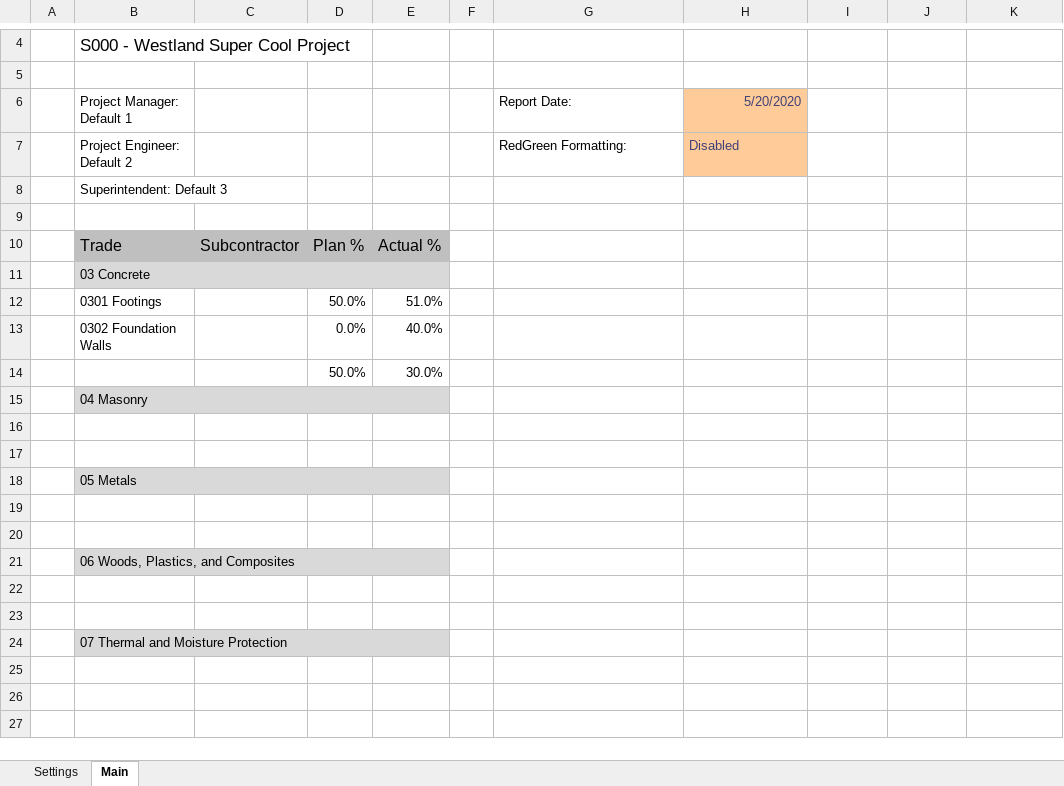
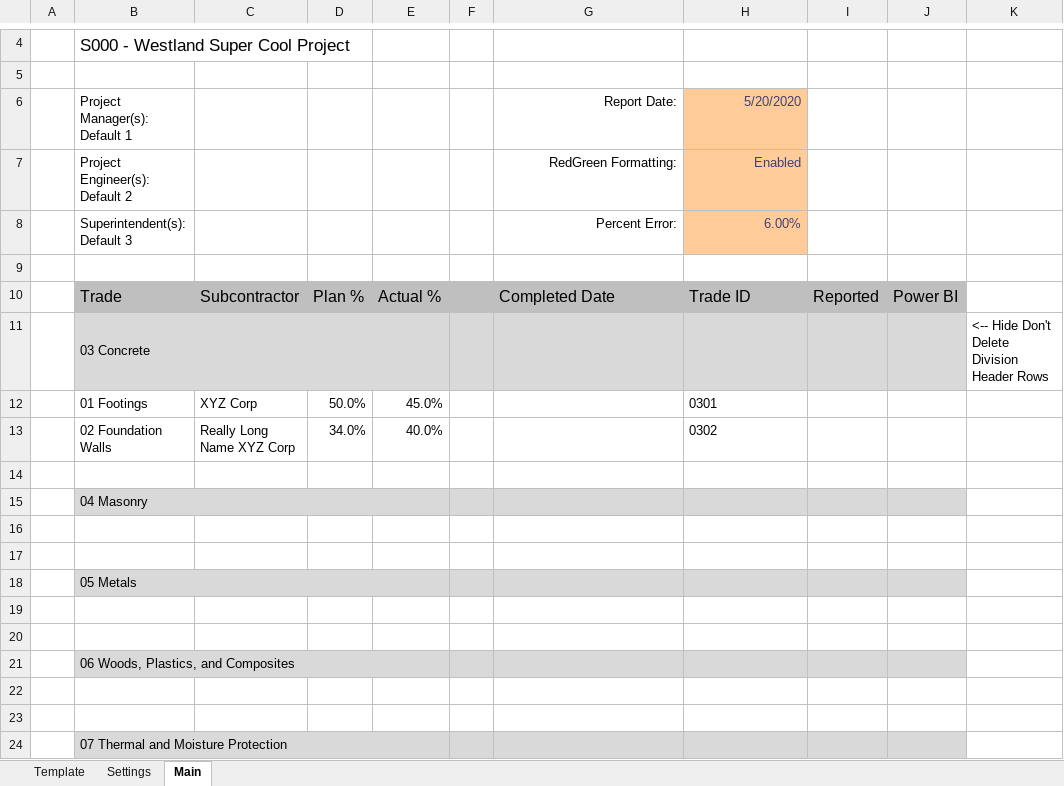
Before and after one commit to CamronWalker/UIP, an Excel workbook: UIP Template.xlsm, sheet Main, drawn as a sheet; only a part is shown, gaps mark what is left out; values as stored, in another font and other column widths than the file's, no borders; charts and pictures and conditional formats not drawn; removed rows and columns are numbered as before the commit, all else as after; the diff names each change by its address in the sheet, - before the commit and + after, or states it on an @@ line.

Commit message:
Formating Trade Template

```diff
--- a/UIP Template.xlsm (sheet Main)
+++ b/UIP Template.xlsm (sheet Main)
+sheet tab: Template
-B6: Project Manager: Default 1
+B6: Project Manager(s): Default 1
-G6 alignment: left
+G6 alignment: right
-B7: Project Engineer: Default 2
+B7: Project Engineer(s): Default 2
-G7:H7 alignment: left
+G7:H7 alignment: right
-H7: Disabled
+H7: Enabled
-row 8:  | Superintendent: Default 3
+row 8:  | Superintendent(s): Default 3 |  |  |  |  | Percent Error: | 6.00%
-F10:J10 fill: none
+F10:J10 fill: #BFBFBF
-G10: (empty)
+G10: Completed Date
-H10: (empty)
+H10: Trade ID
-I10: (empty)
+I10: Reported
-J10: (empty)
+J10: Power BI
-F11:J11 fill: none
+F11:J11 fill: #D9D9D9
-K11: (empty)
+K11: <-- Hide Don't Delete Division Header Rows
-row 12:  | 0301 Footings |  | 50.0% | 51.0%
-row 13:  | 0302 Foundation Walls |  | 0.0% | 40.0%
+row 12:  | 01 Footings | XYZ Corp | 50.0% | 45.0% |  |  | 0301
+row 13:  | 02 Foundation Walls | Really Long Name XYZ Corp | 34.0% | 40.0% |  |  | 0302
-row 14:  |  |  | 50.0% | 30.0%
+row 14: (empty)
-F15:J15 fill: none
+F15:J15 fill: #D9D9D9
-F18:J18 fill: none
+F18:J18 fill: #D9D9D9
-F21:J21 fill: none
+F21:J21 fill: #D9D9D9
-F24:J24 fill: none
+F24:J24 fill: #D9D9D9
```
Also changed, not shown: charts or pictures.
